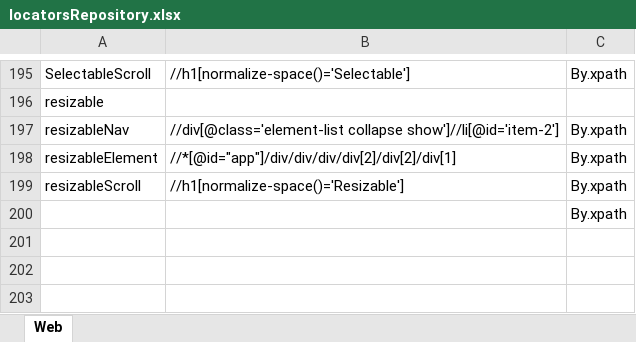
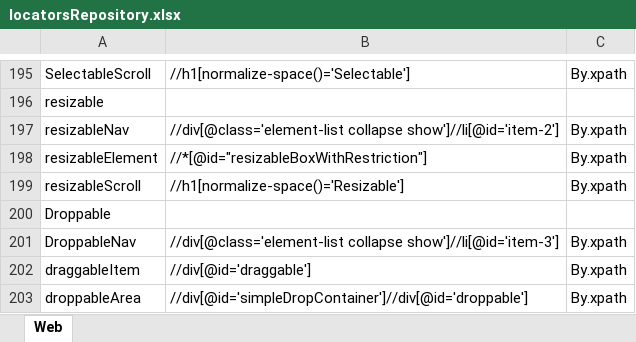
Before and after one commit to Wish0110/ToolsQA_DemoSite_Automation, an Excel workbook: data/locatorsRepository.xlsx, sheet Web, drawn as a sheet; only a part is shown, gaps mark what is left out; values as stored, in another font and other column widths than the file's, no borders; removed rows and columns are numbered as before the commit, all else as after; the diff names each change by its address in the sheet, - before the commit and + after, or states it on an @@ line.

Commit message:
Interactions - Droppable

```diff
--- a/data/locatorsRepository.xlsx (sheet Web)
+++ b/data/locatorsRepository.xlsx (sheet Web)
-B198: //*[@id="app"]/div/div/div/div[2]/div[2]/div[1]
+B198: //*[@id="resizableBoxWithRestriction"]
-row 200:  |  | By.xpath
+row 200: Droppable
+row 201: DroppableNav | //div[@class='element-list collapse show']//li[@id='item-3'] | By.xpath
+row 202: draggableItem | //div[@id='draggable'] | By.xpath
+row 203: droppableArea | //div[@id='simpleDropContainer']//div[@id='droppable'] | By.xpath
```
Also changed, not shown: 3 other files.
